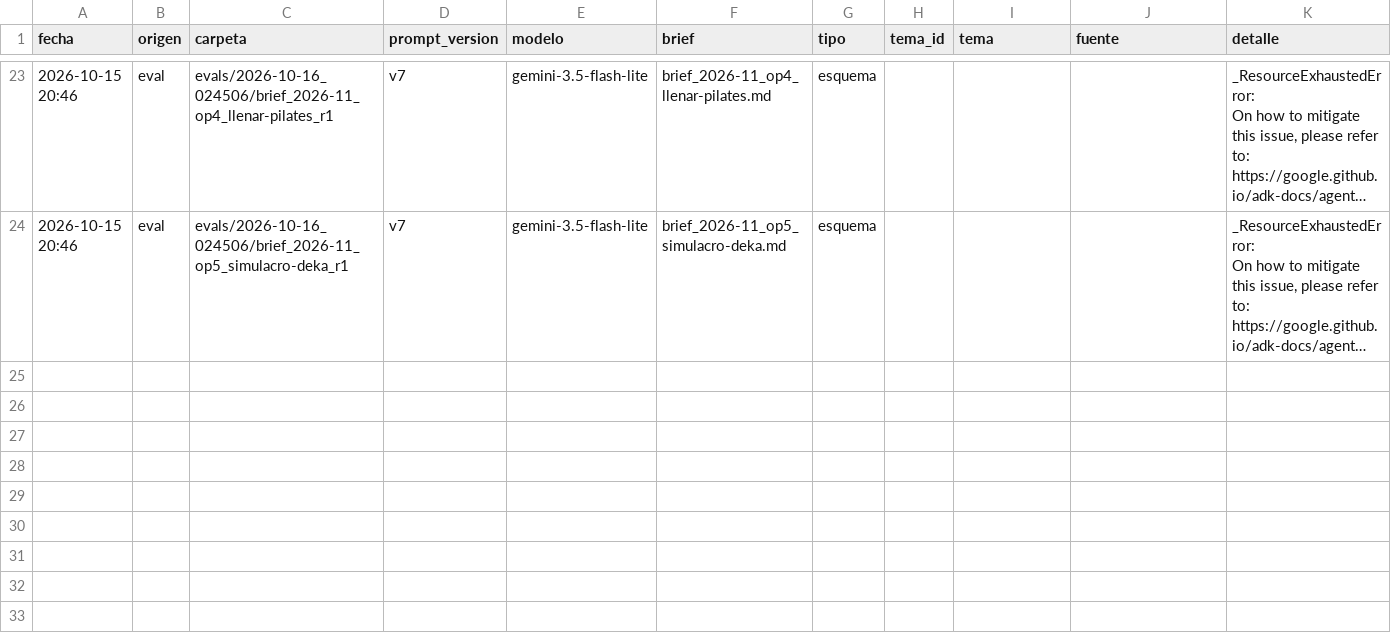
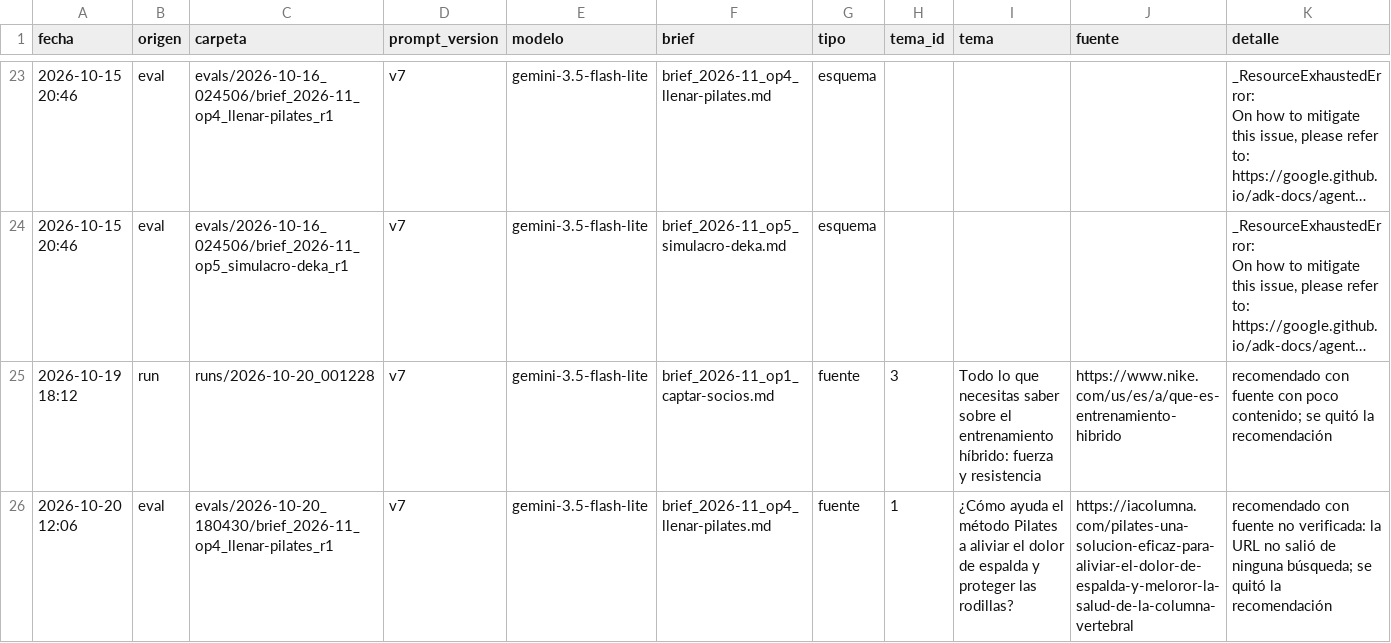
Before and after one commit to diegoreyes99/agent-system-content-creator, a CSV file: agents/investigador/model_errors.csv, drawn as a sheet; only a part is shown, gaps mark what is left out; long unchanged cells end in …; the diff names each change by its address in the sheet, - before the commit and + after, or states it on an @@ line.

Commit message:
Complete Gemini v7 eval with op4 and op5 runs

```diff
--- a/agents/investigador/model_errors.csv
+++ b/agents/investigador/model_errors.csv
+row 25: 2026-10-19 18:12 | run | runs/2026-10-20_001228 | v7 | gemini-3.5-flash-lite | brief_2026-11_op1_captar-socios.md | fuente | 3 | Todo lo que necesitas saber sobre el entrenamiento híbrido: fuerza y resistencia | https://www.nike.com/us/es/a/que-es-entrenamiento-hibrido | recomendado con fuente con poco contenido; se quitó la recomendación
+row 26: 2026-10-20 12:06 | eval | evals/2026-10-20_180430/brief_2026-11_op4_llenar-pilates_r1 | v7 | gemini-3.5-flash-lite | brief_2026-11_op4_llenar-pilates.md | fuente | 1 | ¿Cómo ayuda el método Pilates a aliviar el dolor de espalda y proteger las rodillas? | https://iacolumna.com/pilates-una-solucion-eficaz-para-aliviar-el-dolor-de-espalda-y-meloror-la-salud-de-la-columna-vertebral | recomendado con fuente no verificada: la URL no salió de ninguna búsqueda; se quitó la recomendación
```
Also changed, not shown: 18 other files.
